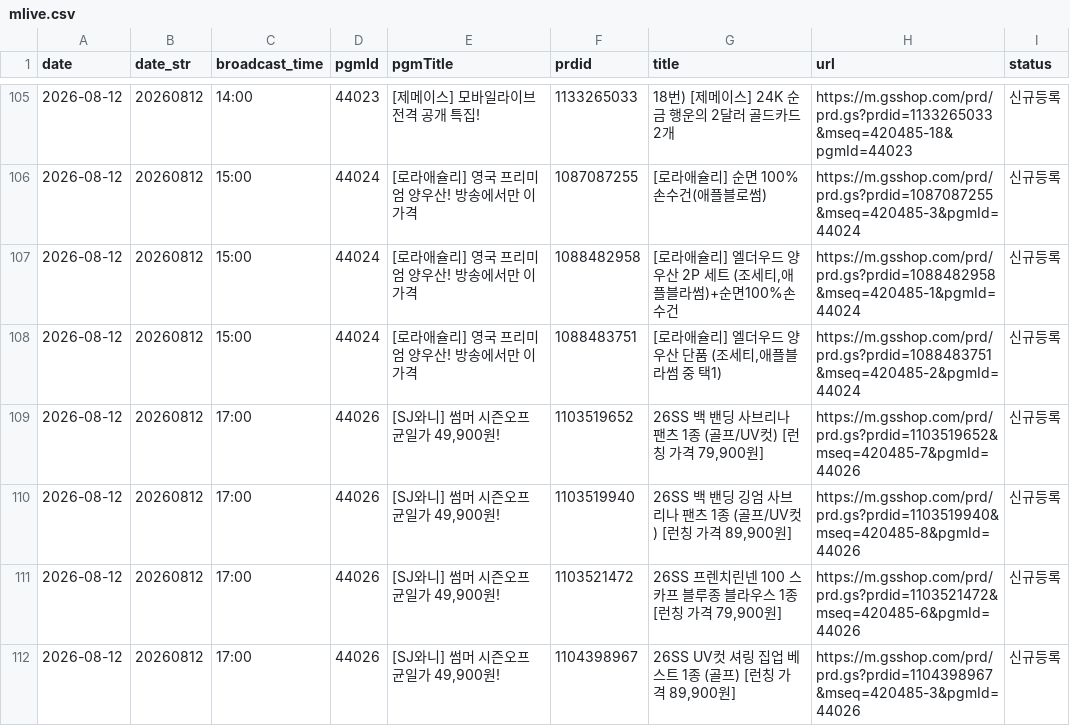
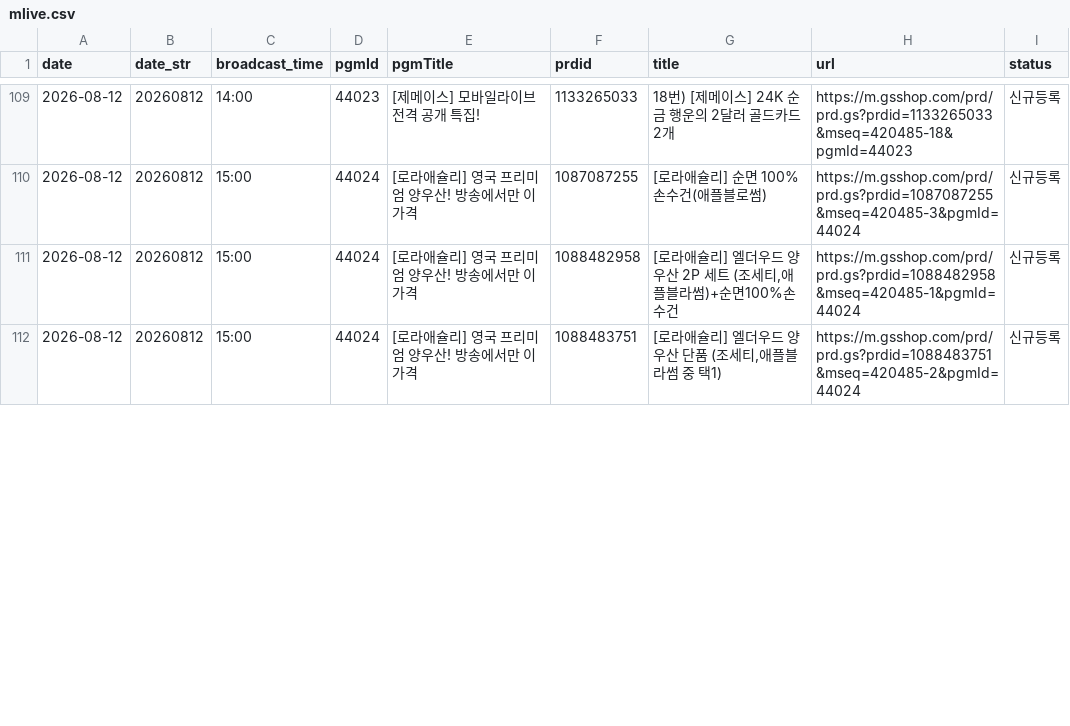
Before and after one commit to poodingcake-hue/GSMOBILE, a CSV file: web-app/public/data/mlive.csv, drawn as a sheet; only a part is shown, gaps mark what is left out; removed rows and columns are numbered as before the commit, all else as after; the diff covers the shown part only; the diff names each change by its address in the sheet, - before the commit and + after, or states it on an @@ line.

```diff
--- a/web-app/public/data/mlive.csv
+++ b/web-app/public/data/mlive.csv
-row 109: 2026-08-12 | 20260812 | 17:00 | 44026 | [SJ와니] 썸머 시즌오프 균일가 49,900원! | 1103519652 | 26SS 백 밴딩 사브리나 팬츠 1종 (골프/UV컷) [런칭 가격 79,900원] | https://m.gsshop.com/prd/prd.gs?prdid=1103519652&mseq=420485-7&pgmId=44026 | 신규등록
-row 110: 2026-08-12 | 20260812 | 17:00 | 44026 | [SJ와니] 썸머 시즌오프 균일가 49,900원! | 1103519940 | 26SS 백 밴딩 깅엄 사브리나 팬츠 1종 (골프/UV컷) [런칭 가격 89,900원] | https://m.gsshop.com/prd/prd.gs?prdid=1103519940&mseq=420485-8&pgmId=44026 | 신규등록
-row 111: 2026-08-12 | 20260812 | 17:00 | 44026 | [SJ와니] 썸머 시즌오프 균일가 49,900원! | 1103521472 | 26SS 프렌치린넨 100 스카프 블루종 블라우스 1종 [런칭 가격 79,900원] | https://m.gsshop.com/prd/prd.gs?prdid=1103521472&mseq=420485-6&pgmId=44026 | 신규등록
-row 112: 2026-08-12 | 20260812 | 17:00 | 44026 | [SJ와니] 썸머 시즌오프 균일가 49,900원! | 1104398967 | 26SS UV컷 셔링 집업 베스트 1종 (골프) [런칭 가격 89,900원] | https://m.gsshop.com/prd/prd.gs?prdid=1104398967&mseq=420485-3&pgmId=44026 | 신규등록
```
Also changed, not shown: 4 added rows and 46 edited cells elsewhere in this file, web-app/public/data/image.csv.
